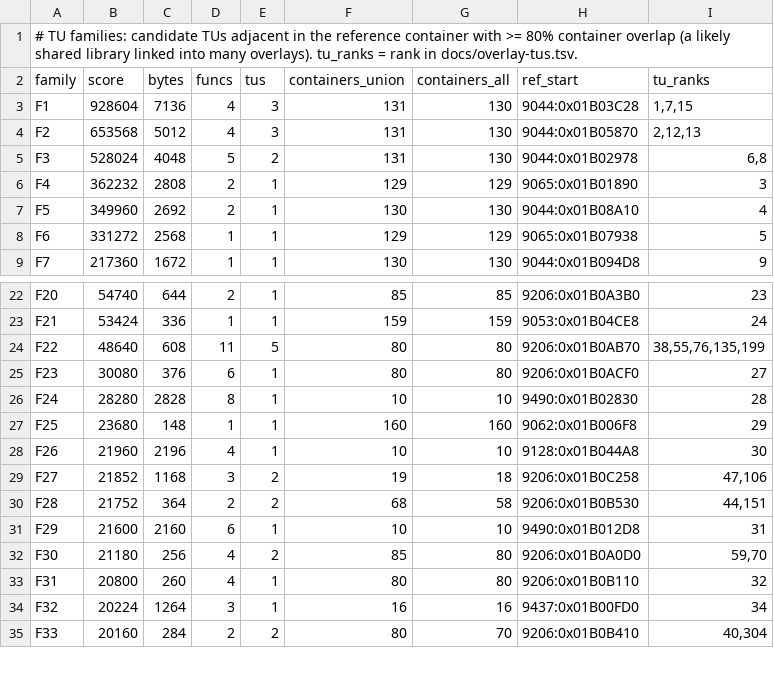
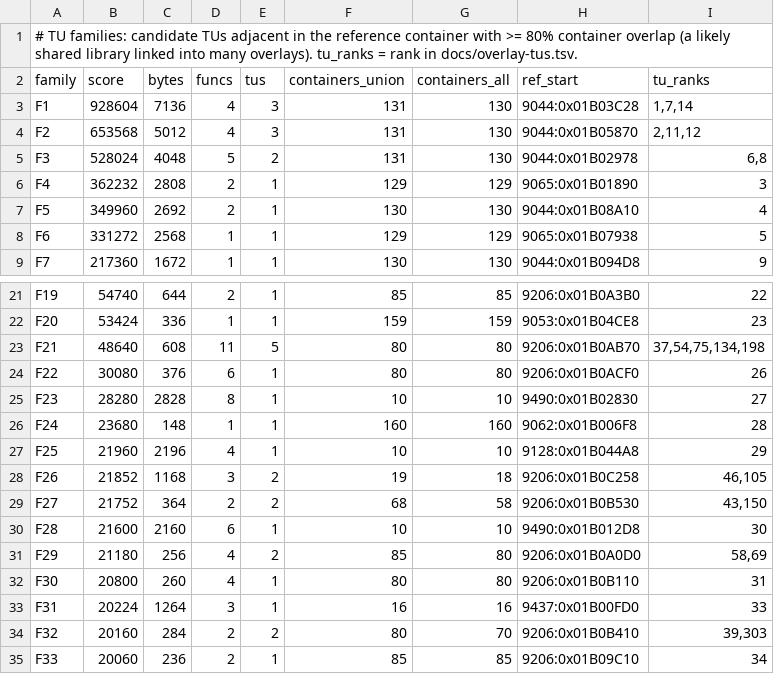
Before and after one commit to khasinski/final-fantasy-x-decomp, a TSV file: docs/overlay-families.tsv, drawn as a sheet; only a part is shown, gaps mark what is left out; addresses are those after the commit; the diff covers the shown part only; the diff names each change by its address in the sheet, - before the commit and + after, or states it on an @@ line.

```diff
--- a/docs/overlay-families.tsv
+++ b/docs/overlay-families.tsv
-I3 (tu_ranks): 1,7,15
+I3 (tu_ranks): 1,7,14
-I4 (tu_ranks): 2,12,13
+I4 (tu_ranks): 2,11,12
-A21 (family): F20
+A21 (family): F19
-I21 (tu_ranks): 23
+I21 (tu_ranks): 22
-A22 (family): F21
+A22 (family): F20
-I22 (tu_ranks): 24
+I22 (tu_ranks): 23
-A23 (family): F22
+A23 (family): F21
-I23 (tu_ranks): 38,55,76,135,199
+I23 (tu_ranks): 37,54,75,134,198
-A24 (family): F23
+A24 (family): F22
-I24 (tu_ranks): 27
+I24 (tu_ranks): 26
-A25 (family): F24
+A25 (family): F23
-I25 (tu_ranks): 28
+I25 (tu_ranks): 27
-A26 (family): F25
+A26 (family): F24
-I26 (tu_ranks): 29
+I26 (tu_ranks): 28
-A27 (family): F26
+A27 (family): F25
-I27 (tu_ranks): 30
+I27 (tu_ranks): 29
-A28 (family): F27
+A28 (family): F26
-I28 (tu_ranks): 47,106
+I28 (tu_ranks): 46,105
-A29 (family): F28
+A29 (family): F27
-I29 (tu_ranks): 44,151
+I29 (tu_ranks): 43,150
-A30 (family): F29
+A30 (family): F28
-I30 (tu_ranks): 31
+I30 (tu_ranks): 30
-A31 (family): F30
+A31 (family): F29
-I31 (tu_ranks): 59,70
+I31 (tu_ranks): 58,69
-A32 (family): F31
+A32 (family): F30
-I32 (tu_ranks): 32
+I32 (tu_ranks): 31
-A33 (family): F32
+A33 (family): F31
-I33 (tu_ranks): 34
+I33 (tu_ranks): 33
-A34 (family): F33
+A34 (family): F32
-I34 (tu_ranks): 40,304
+I34 (tu_ranks): 39,303
+row 35: F33 | 20060 | 236 | 2 | 1 | 85 | 85 | 9206:0x01B09C10 | 34
```
Also changed, not shown: 1 removed row and 122 edited cells elsewhere in this file, docs/overlay-ranking.tsv, docs/overlay-tus.tsv, 5 other files.
